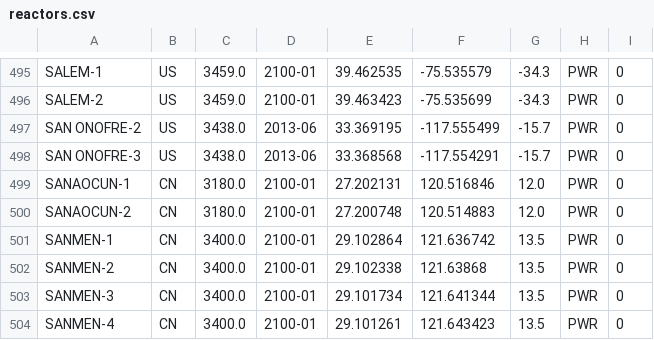
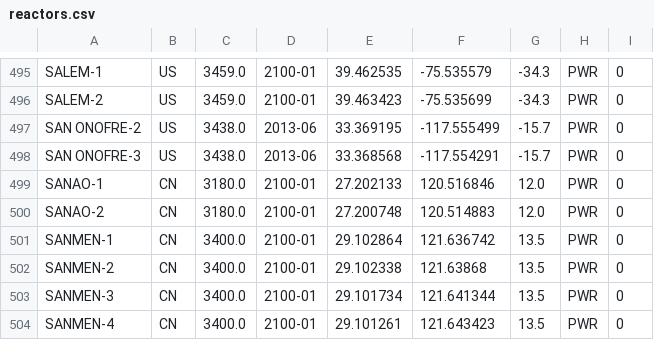
Before and after one commit to geoneutrinos/reactors, a CSV file: src/reactor-cores/reactor-database/reactors.csv, drawn as a sheet; only a part is shown, gaps mark what is left out.

Commit message:
Update reactors.csv

```diff
--- a/src/reactor-cores/reactor-database/reactors.csv
+++ b/src/reactor-cores/reactor-database/reactors.csv
@@ -498,4 +498,4 @@ SAN ONOFRE-2,US,3438.0,2013-06,33.369195,-117.555499,-15.7,PWR,0
 SAN ONOFRE-3,US,3438.0,2013-06,33.368568,-117.554291,-15.7,PWR,0
-SANAOCUN-1,CN,3180.0,2100-01,27.202131,120.516846,12.0,PWR,0
-SANAOCUN-2,CN,3180.0,2100-01,27.200748,120.514883,12.0,PWR,0
+SANAO-1,CN,3180.0,2100-01,27.202133,120.516846,12.0,PWR,0
+SANAO-2,CN,3180.0,2100-01,27.200748,120.514883,12.0,PWR,0
 SANMEN-1,CN,3400.0,2100-01,29.102864,121.636742,13.5,PWR,0
```
